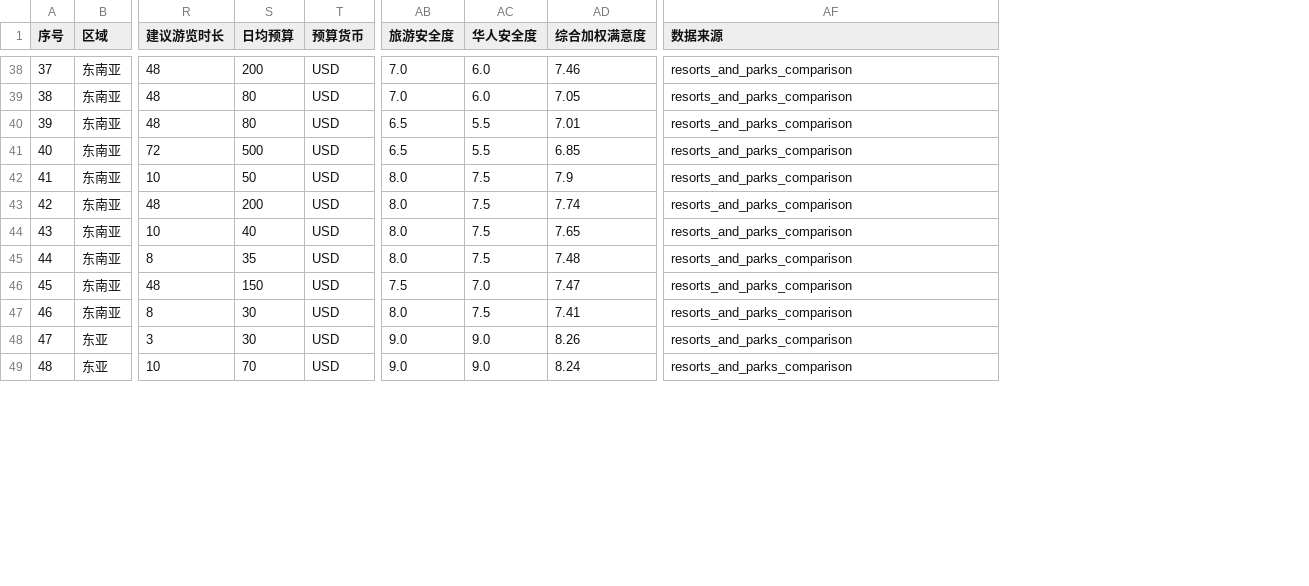
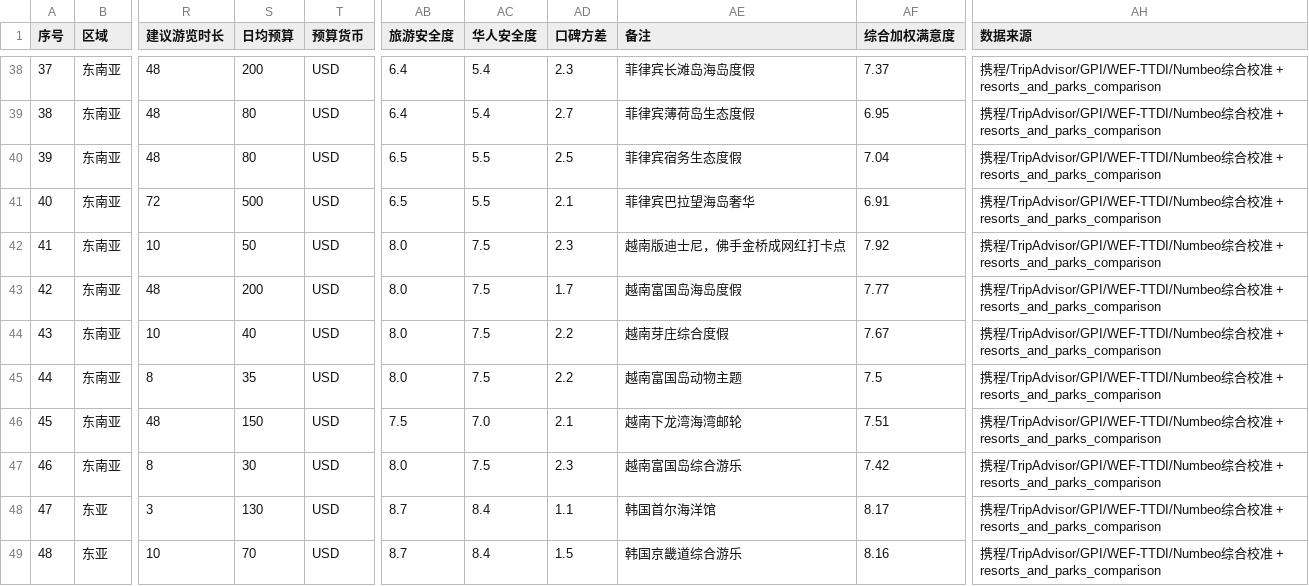
Before and after one commit to host452b/travel_with_family, a CSV file: asia_resorts_parks.csv, drawn as a sheet; only a part is shown, gaps mark what is left out; addresses are those after the commit; the diff covers the shown part only; the diff names each change by its address in the sheet, - before the commit and + after, or states it on an @@ line.

```diff
--- a/asia_resorts_parks.csv
+++ b/asia_resorts_parks.csv
+column AD (口碑方差), rows 38-49: 2.3 | 2.7 | 2.5 | 2.1 | 2.3 | 1.7 | 2.2 | 2.2 | 2.1 | 2.3 | 1.1 | 1.5
+column AE (备注), rows 38-49: 菲律宾长滩岛海岛度假 | 菲律宾薄荷岛生态度假 | 菲律宾宿务生态度假 | 菲律宾巴拉望海岛奢华 | 越南版迪士尼，佛手金桥成网红打卡点 | 越南富国岛海岛度假 | 越南芽庄综合度假 | 越南富国岛动物主题 | 越南下龙湾海湾邮轮 | 越南富国岛综合游乐 | 韩国首尔海洋馆 | 韩国京畿道综合游乐
-AB38:AB39 (旅游安全度): 7.0
+AB38:AB39 (旅游安全度): 6.4
-AC38:AC39 (华人安全度): 6.0
+AC38:AC39 (华人安全度): 5.4
-AF38 (综合加权满意度): 7.46
+AF38 (综合加权满意度): 7.37
-AH38:AH49 (数据来源): resorts_and_parks_comparison
+AH38:AH49 (数据来源): 携程/TripAdvisor/GPI/WEF-TTDI/Numbeo综合校准 + resorts_and_parks_comparison
-AF39 (综合加权满意度): 7.05
+AF39 (综合加权满意度): 6.95
-AF40 (综合加权满意度): 7.01
+AF40 (综合加权满意度): 7.04
-AF41 (综合加权满意度): 6.85
+AF41 (综合加权满意度): 6.91
-AF42 (综合加权满意度): 7.9
+AF42 (综合加权满意度): 7.92
-AF43 (综合加权满意度): 7.74
+AF43 (综合加权满意度): 7.77
-AF44 (综合加权满意度): 7.65
+AF44 (综合加权满意度): 7.67
-AF45 (综合加权满意度): 7.48
+AF45 (综合加权满意度): 7.5
-AF46 (综合加权满意度): 7.47
+AF46 (综合加权满意度): 7.51
-AF47 (综合加权满意度): 7.41
+AF47 (综合加权满意度): 7.42
-S48 (日均预算): 30
+S48 (日均预算): 130
-AB48:AB49 (旅游安全度): 9.0
+AB48:AB49 (旅游安全度): 8.7
-AC48:AC49 (华人安全度): 9.0
+AC48:AC49 (华人安全度): 8.4
-AF48 (综合加权满意度): 8.26
+AF48 (综合加权满意度): 8.17
-AF49 (综合加权满意度): 8.24
+AF49 (综合加权满意度): 8.16
```
Also changed, not shown: 145 edited cells elsewhere in this file, europe_global_resorts_parks.csv, 12 other files.
